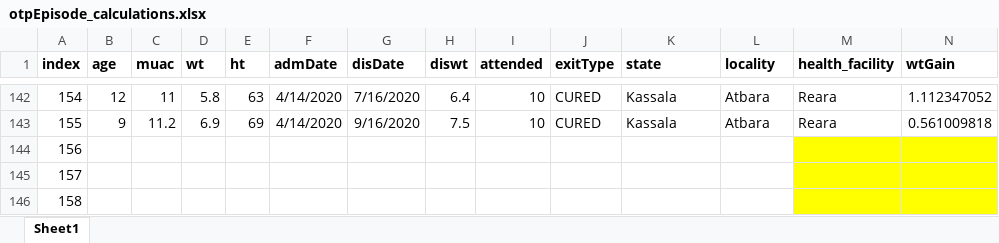
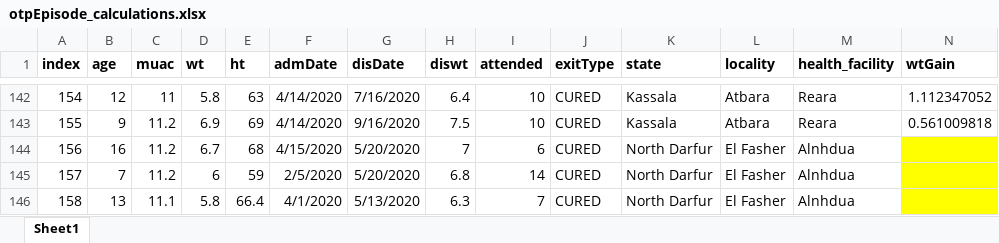
Before and after one commit to nutriverse/squeacr, an Excel workbook: data-raw/cmam/otpEpisode_calculations.xlsx, sheet Sheet1, drawn as a sheet; only a part is shown, gaps mark what is left out; values as stored, in another font and other column widths than the file's, no borders; the diff covers the shown part only; the diff names each change by its address in the sheet, - before the commit and + after, or states it on an @@ line.

```diff
--- a/data-raw/cmam/otpEpisode_calculations.xlsx (sheet Sheet1)
+++ b/data-raw/cmam/otpEpisode_calculations.xlsx (sheet Sheet1)
-B144 (age): (empty)
+B144 (age): 16
-C144:C145 (muac): (empty)
+C144:C145 (muac): 11.2
-D144 (wt): (empty)
+D144 (wt): 6.7
-E144 (ht): (empty)
+E144 (ht): 68
-F144 (admDate): (empty)
+F144 (admDate): 4/15/2020
-G144:G145 (disDate): (empty)
+G144:G145 (disDate): 5/20/2020
-H144 (diswt): (empty)
+H144 (diswt): 7
-I144 (attended): (empty)
+I144 (attended): 6
-J144:J146 (exitType): (empty)
+J144:J146 (exitType): CURED
-K144:K146 (state): (empty)
+K144:K146 (state): North Darfur
-L144:L146 (locality): (empty)
+L144:L146 (locality): El Fasher
-M144:M146 (health_facility): (empty)
+M144:M146 (health_facility): Alnhdua
-M144:M146 fill: #FFFF00
+M144:M146 fill: none
-B145 (age): (empty)
+B145 (age): 7
-D145 (wt): (empty)
+D145 (wt): 6
-E145 (ht): (empty)
+E145 (ht): 59
-F145 (admDate): (empty)
+F145 (admDate): 2/5/2020
-H145 (diswt): (empty)
+H145 (diswt): 6.8
-I145 (attended): (empty)
+I145 (attended): 14
-B146 (age): (empty)
+B146 (age): 13
-C146 (muac): (empty)
+C146 (muac): 11.1
-D146 (wt): (empty)
+D146 (wt): 5.8
-E146 (ht): (empty)
+E146 (ht): 66.4
-F146 (admDate): (empty)
+F146 (admDate): 4/1/2020
-G146 (disDate): (empty)
+G146 (disDate): 5/13/2020
-H146 (diswt): (empty)
+H146 (diswt): 6.3
-I146 (attended): (empty)
+I146 (attended): 7
```
Also changed, not shown: 1722 edited cells and cell formats elsewhere in this sheet, data-raw/cmam/muac_admission.xlsx, data-raw/cmam/time_to_travel.xlsx, 5 other files.
